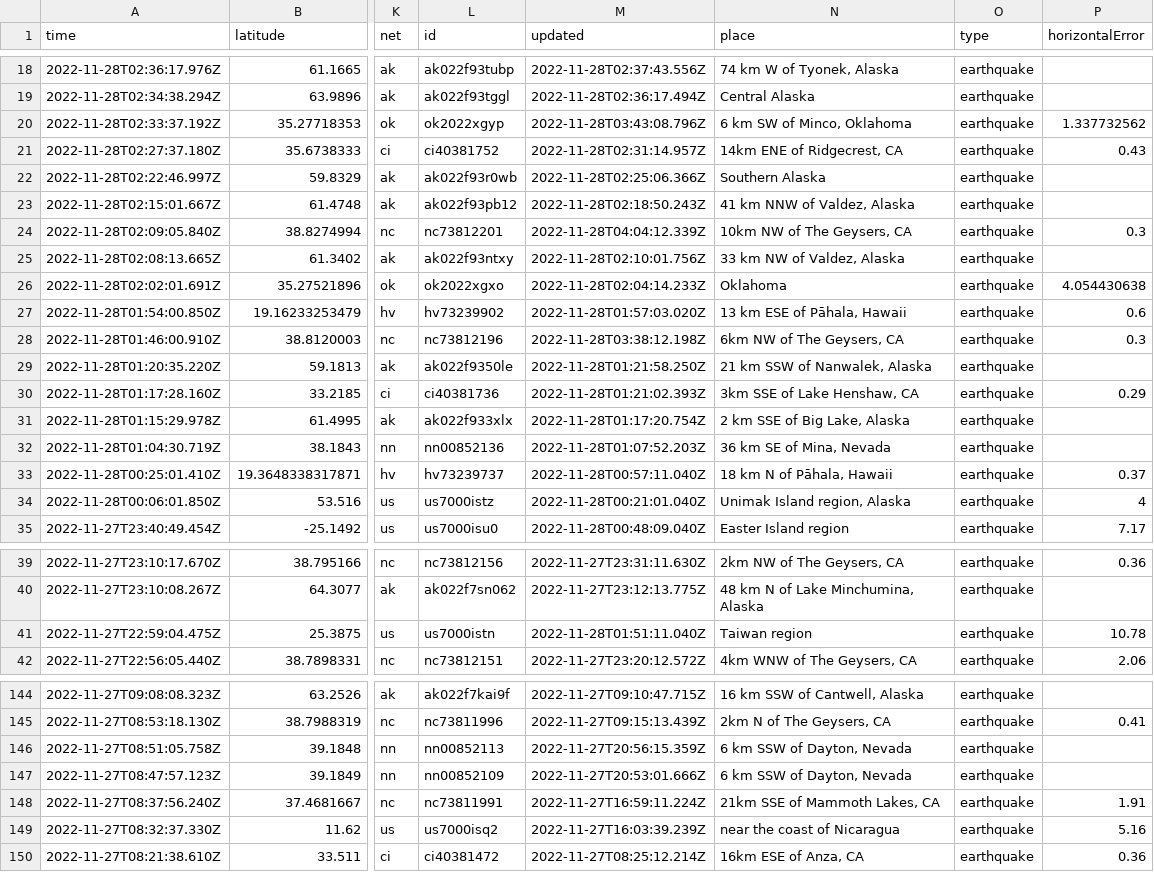
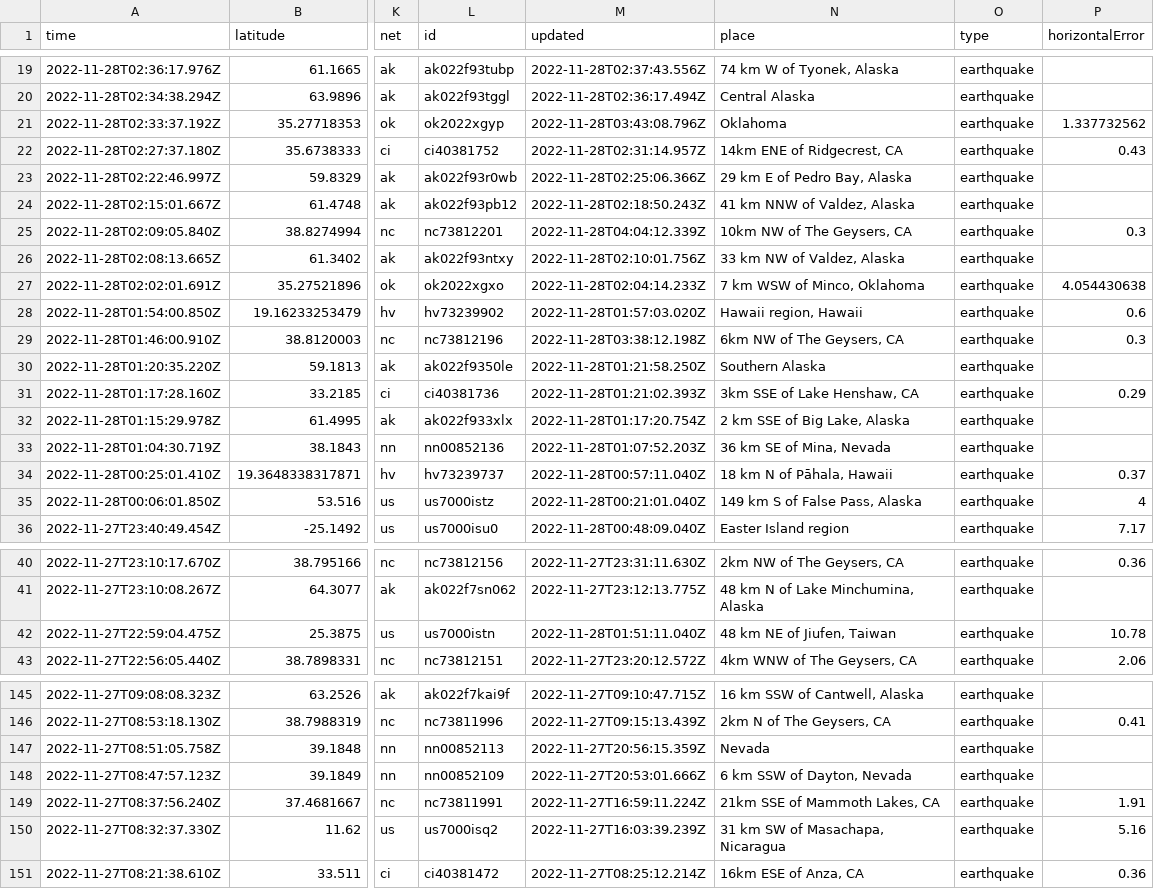
Before and after one commit to katielicari/nicar22-github-action, a CSV file: usgs_current.csv, drawn as a sheet; only a part is shown, gaps mark what is left out; addresses are those after the commit; the diff covers the shown part only; the diff names each change by its address in the sheet, - before the commit and + after, or states it on an @@ line.

```diff
--- a/usgs_current.csv
+++ b/usgs_current.csv
-N21 (place): 6 km SW of Minco, Oklahoma
+N21 (place): Oklahoma
-N23 (place): Southern Alaska
+N23 (place): 29 km E of Pedro Bay, Alaska
-N27 (place): Oklahoma
+N27 (place): 7 km WSW of Minco, Oklahoma
-N28 (place): 13 km ESE of Pāhala, Hawaii
+N28 (place): Hawaii region, Hawaii
-N30 (place): 21 km SSW of Nanwalek, Alaska
+N30 (place): Southern Alaska
-N35 (place): Unimak Island region, Alaska
+N35 (place): 149 km S of False Pass, Alaska
-N42 (place): Taiwan region
+N42 (place): 48 km NE of Jiufen, Taiwan
-N147 (place): 6 km SSW of Dayton, Nevada
+N147 (place): Nevada
-N150 (place): near the coast of Nicaragua
+N150 (place): 31 km SW of Masachapa, Nicaragua
```
Also changed, not shown: 1 added row, 5 removed rows and 19 edited cells elsewhere in this file.
